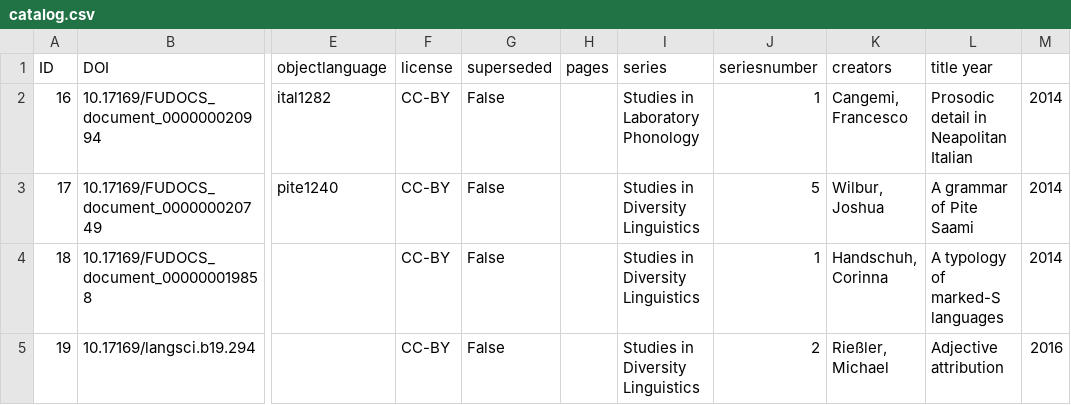
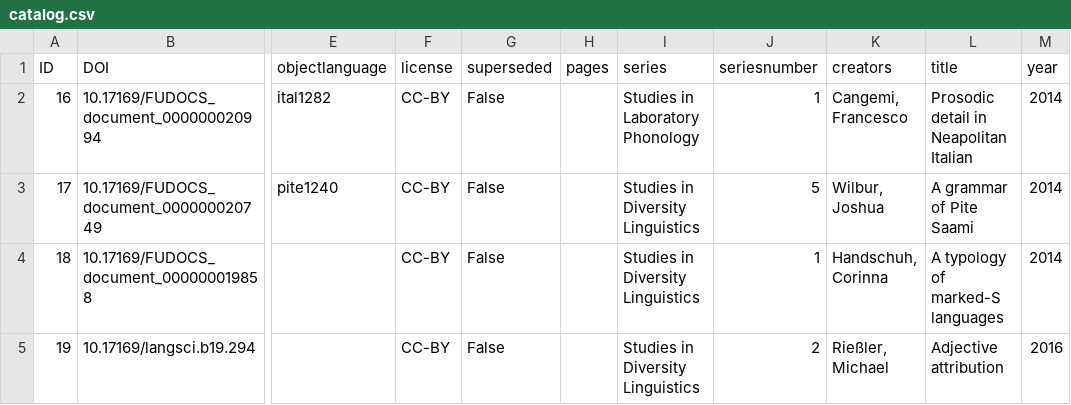
Before and after one commit to langsci/opendata, a CSV file: catalog.csv, drawn as a sheet; only a part is shown, gaps mark what is left out; the diff names each change by its address in the sheet, - before the commit and + after, or states it on an @@ line.

Commit message:
add year header

```diff
--- a/catalog.csv
+++ b/catalog.csv
-L1: title year
+L1: title
-M1: (empty)
+M1: year
```
